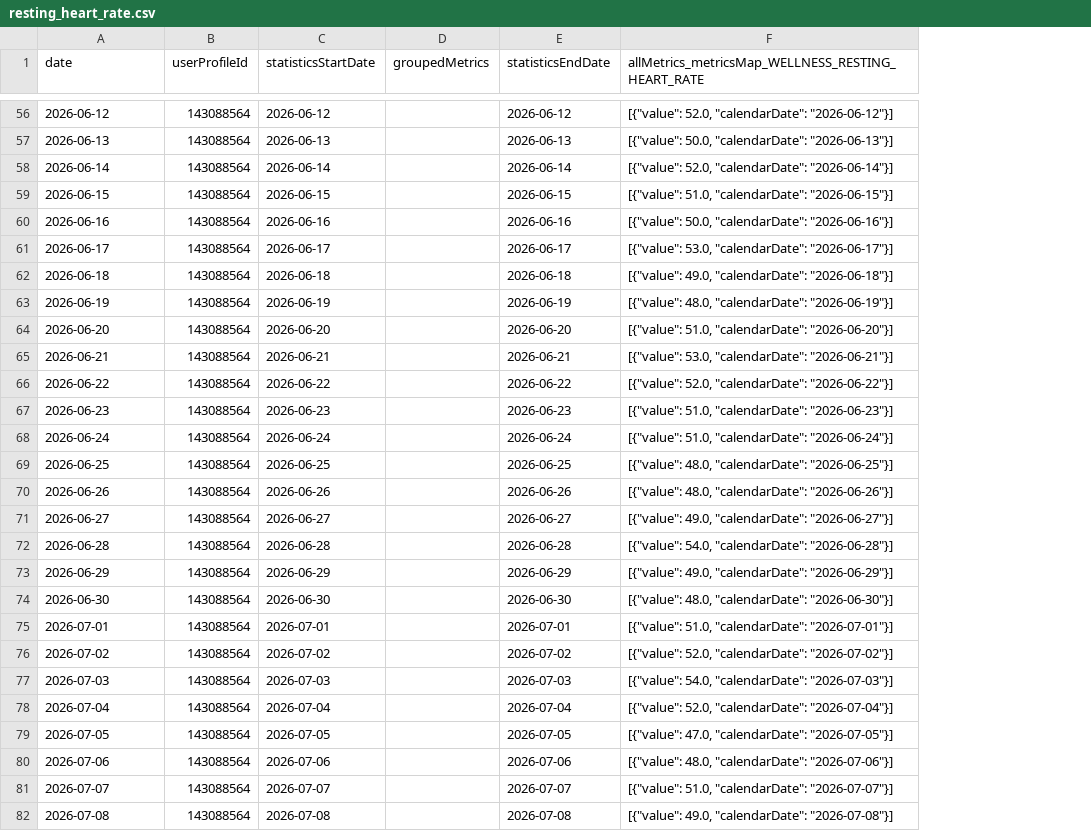
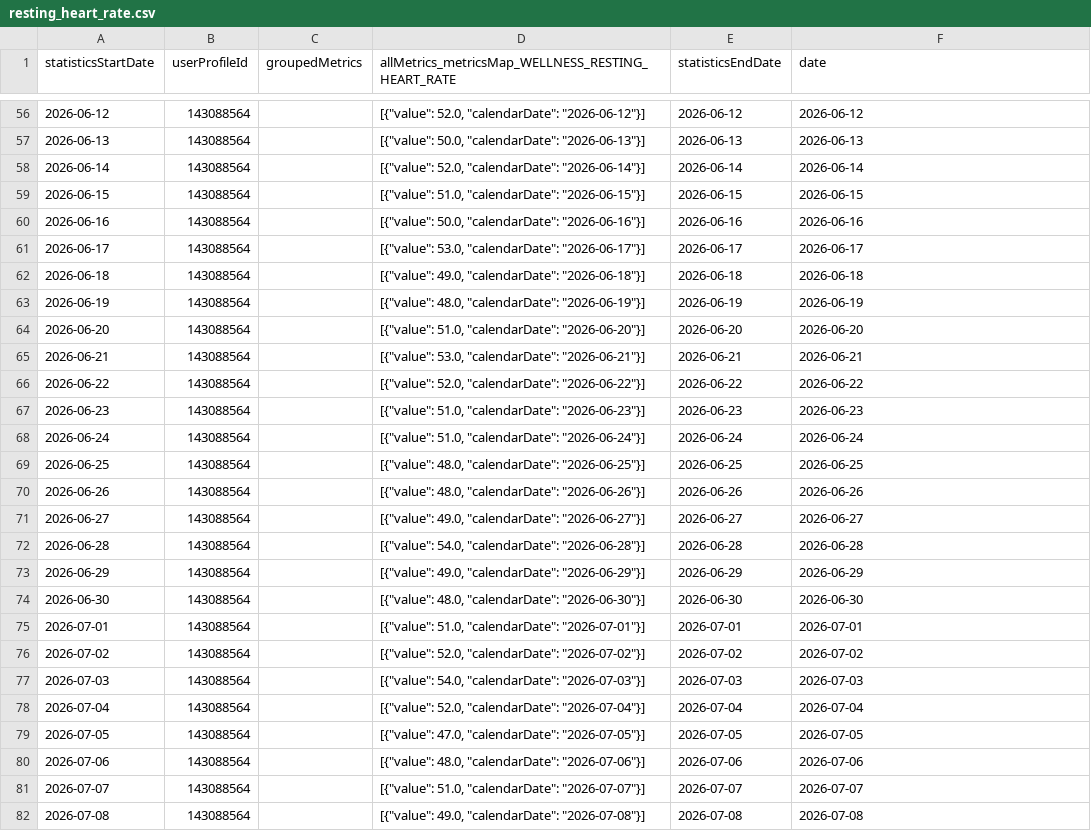
Before and after one commit to MacGoesRunning/garmin-data-MacGoesRunning, a CSV file: resting_heart_rate.csv, drawn as a sheet; only a part is shown, gaps mark what is left out; removed rows and columns are numbered as before the commit, all else as after; the diff covers the shown part only; the diff names each change by its address in the sheet, - before the commit and + after, or states it on an @@ line.

```diff
--- a/resting_heart_rate.csv
+++ b/resting_heart_rate.csv
-column C (statisticsStartDate), rows 56-82: 2026-06-12 | 2026-06-13 | 2026-06-14 | 2026-06-15 | 2026-06-16 | 2026-06-17 | 2026-06-18 | 2026-06-19 | 2026-06-20 | 2026-06-21 | 2026-06-22 | 2026-06-23 | 2026-06-24 | 2026-06-25 | 2026-06-26 | 2026-06-27 | 2026-06-28 | 2026-06-29 | 2026-06-30 | 2026-07-01 | 2026-07-02 | 2026-07-03 | 2026-07-04 | 2026-07-05 | 2026-07-06 | 2026-07-07 | 2026-07-08
+column D, row 1: allMetrics_metricsMap_WELLNESS_RESTING_HEART_RATE; rows 56-82: [{"value": 52.0, "calendarDate": "2026-06-12"}] | [{"value": 50.0, "calendarDate": "2026-06-13"}] | [{"value": 52.0, "calendarDate": "2026-06-14"}] | [{"value": 51.0, "calendarDate": "2026-06-15"}] | [{"value": 50.0, "calendarDate": "2026-06-16"}] | [{"value": 53.0, "calendarDate": "2026-06-17"}] | [{"value": 49.0, "calendarDate": "2026-06-18"}] | [{"value": 48.0, "calendarDate": "2026-06-19"}] | [{"value": 51.0, "calendarDate": "2026-06-20"}] | [{"value": 53.0, "calendarDate": "2026-06-21"}] | [{"value": 52.0, "calendarDate": "2026-06-22"}] | [{"value": 51.0, "calendarDate": "2026-06-23"}] | [{"value": 51.0, "calendarDate": "2026-06-24"}] | [{"value": 48.0, "calendarDate": "2026-06-25"}] | [{"value": 48.0, "calendarDate": "2026-06-26"}] | [{"value": 49.0, "calendarDate": "2026-06-27"}] | [{"value": 54.0, "calendarDate": "2026-06-28"}] | [{"value": 49.0, "calendarDate": "2026-06-29"}] | [{"value": 48.0, "calendarDate": "2026-06-30"}] | [{"value": 51.0, "calendarDate": "2026-07-01"}] | [{"value": 52.0, "calendarDate": "2026-07-02"}] | [{"value": 54.0, "calendarDate": "2026-07-03"}] | [{"value": 52.0, "calendarDate": "2026-07-04"}] | [{"value": 47.0, "calendarDate": "2026-07-05"}] | [{"value": 48.0, "calendarDate": "2026-07-06"}] | [{"value": 51.0, "calendarDate": "2026-07-07"}] | [{"value": 49.0, "calendarDate": "2026-07-08"}]
-A1: date
+A1: statisticsStartDate
-F1: allMetrics_metricsMap_WELLNESS_RESTING_HEART_RATE
+F1: date
-F56 (date): [{"value": 52.0, "calendarDate": "2026-06-12"}]
+F56 (date): 2026-06-12
-F57 (date): [{"value": 50.0, "calendarDate": "2026-06-13"}]
+F57 (date): 2026-06-13
-F58 (date): [{"value": 52.0, "calendarDate": "2026-06-14"}]
+F58 (date): 2026-06-14
-F59 (date): [{"value": 51.0, "calendarDate": "2026-06-15"}]
+F59 (date): 2026-06-15
-F60 (date): [{"value": 50.0, "calendarDate": "2026-06-16"}]
+F60 (date): 2026-06-16
-F61 (date): [{"value": 53.0, "calendarDate": "2026-06-17"}]
+F61 (date): 2026-06-17
-F62 (date): [{"value": 49.0, "calendarDate": "2026-06-18"}]
+F62 (date): 2026-06-18
-F63 (date): [{"value": 48.0, "calendarDate": "2026-06-19"}]
+F63 (date): 2026-06-19
-F64 (date): [{"value": 51.0, "calendarDate": "2026-06-20"}]
+F64 (date): 2026-06-20
-F65 (date): [{"value": 53.0, "calendarDate": "2026-06-21"}]
+F65 (date): 2026-06-21
-F66 (date): [{"value": 52.0, "calendarDate": "2026-06-22"}]
+F66 (date): 2026-06-22
-F67 (date): [{"value": 51.0, "calendarDate": "2026-06-23"}]
+F67 (date): 2026-06-23
-F68 (date): [{"value": 51.0, "calendarDate": "2026-06-24"}]
+F68 (date): 2026-06-24
-F69 (date): [{"value": 48.0, "calendarDate": "2026-06-25"}]
+F69 (date): 2026-06-25
-F70 (date): [{"value": 48.0, "calendarDate": "2026-06-26"}]
+F70 (date): 2026-06-26
-F71 (date): [{"value": 49.0, "calendarDate": "2026-06-27"}]
+F71 (date): 2026-06-27
-F72 (date): [{"value": 54.0, "calendarDate": "2026-06-28"}]
+F72 (date): 2026-06-28
-F73 (date): [{"value": 49.0, "calendarDate": "2026-06-29"}]
+F73 (date): 2026-06-29
-F74 (date): [{"value": 48.0, "calendarDate": "2026-06-30"}]
+F74 (date): 2026-06-30
-F75 (date): [{"value": 51.0, "calendarDate": "2026-07-01"}]
+F75 (date): 2026-07-01
-F76 (date): [{"value": 52.0, "calendarDate": "2026-07-02"}]
+F76 (date): 2026-07-02
-F77 (date): [{"value": 54.0, "calendarDate": "2026-07-03"}]
+F77 (date): 2026-07-03
-F78 (date): [{"value": 52.0, "calendarDate": "2026-07-04"}]
+F78 (date): 2026-07-04
-F79 (date): [{"value": 47.0, "calendarDate": "2026-07-05"}]
+F79 (date): 2026-07-05
-F80 (date): [{"value": 48.0, "calendarDate": "2026-07-06"}]
+F80 (date): 2026-07-06
-F81 (date): [{"value": 51.0, "calendarDate": "2026-07-07"}]
+F81 (date): 2026-07-07
-F82 (date): [{"value": 49.0, "calendarDate": "2026-07-08"}]
+F82 (date): 2026-07-08
```
Also changed, not shown: 64 edited cells elsewhere in this file, activities.csv, body_composition.csv, 4 other files.
